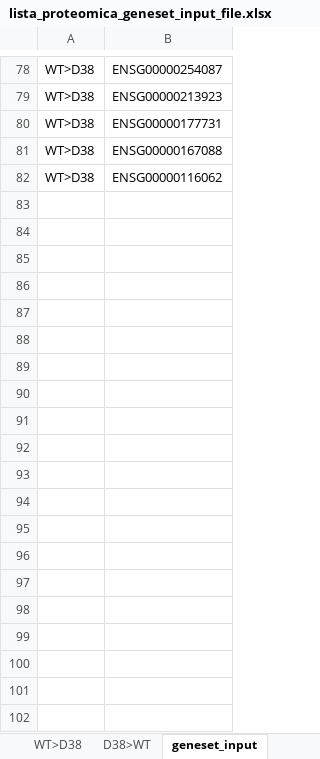
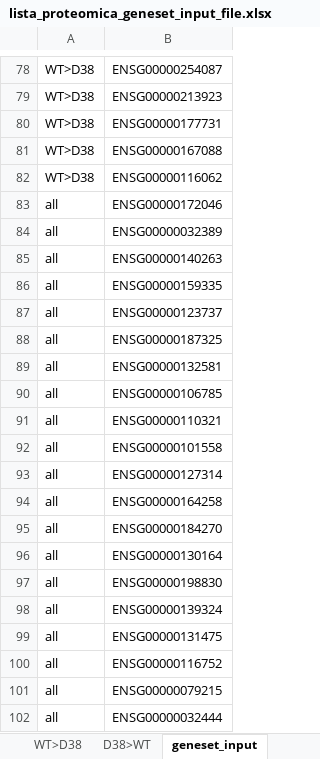
Before and after one commit to igarcia17/TAF1_genetics, an Excel workbook: 4_geneset_interactors_proteomics/list2_interactors_oligodendrocites/lista_proteomica_geneset_input_file.xlsx, sheet geneset_input, drawn as a sheet; only a part is shown, gaps mark what is left out; values as stored, in another font and other column widths than the file's, no borders; the diff covers the shown part only; the diff names each change by its address in the sheet, - before the commit and + after, or states it on an @@ line.

```diff
--- a/4_geneset_interactors_proteomics/list2_interactors_oligodendrocites/lista_proteomica_geneset_input_file.xlsx (sheet geneset_input)
+++ b/4_geneset_interactors_proteomics/list2_interactors_oligodendrocites/lista_proteomica_geneset_input_file.xlsx (sheet geneset_input)
+row 83: all | ENSG00000172046
+row 84: all | ENSG00000032389
+row 85: all | ENSG00000140263
+row 86: all | ENSG00000159335
+row 87: all | ENSG00000123737
+row 88: all | ENSG00000187325
+row 89: all | ENSG00000132581
+row 90: all | ENSG00000106785
+row 91: all | ENSG00000110321
+row 92: all | ENSG00000101558
+row 93: all | ENSG00000127314
+row 94: all | ENSG00000164258
+row 95: all | ENSG00000184270
+row 96: all | ENSG00000130164
+row 97: all | ENSG00000198830
+row 98: all | ENSG00000139324
+row 99: all | ENSG00000131475
+row 100: all | ENSG00000116752
+row 101: all | ENSG00000079215
+row 102: all | ENSG00000032444
```
Also changed, not shown: 62 added rows elsewhere in this sheet, 5 other files.
